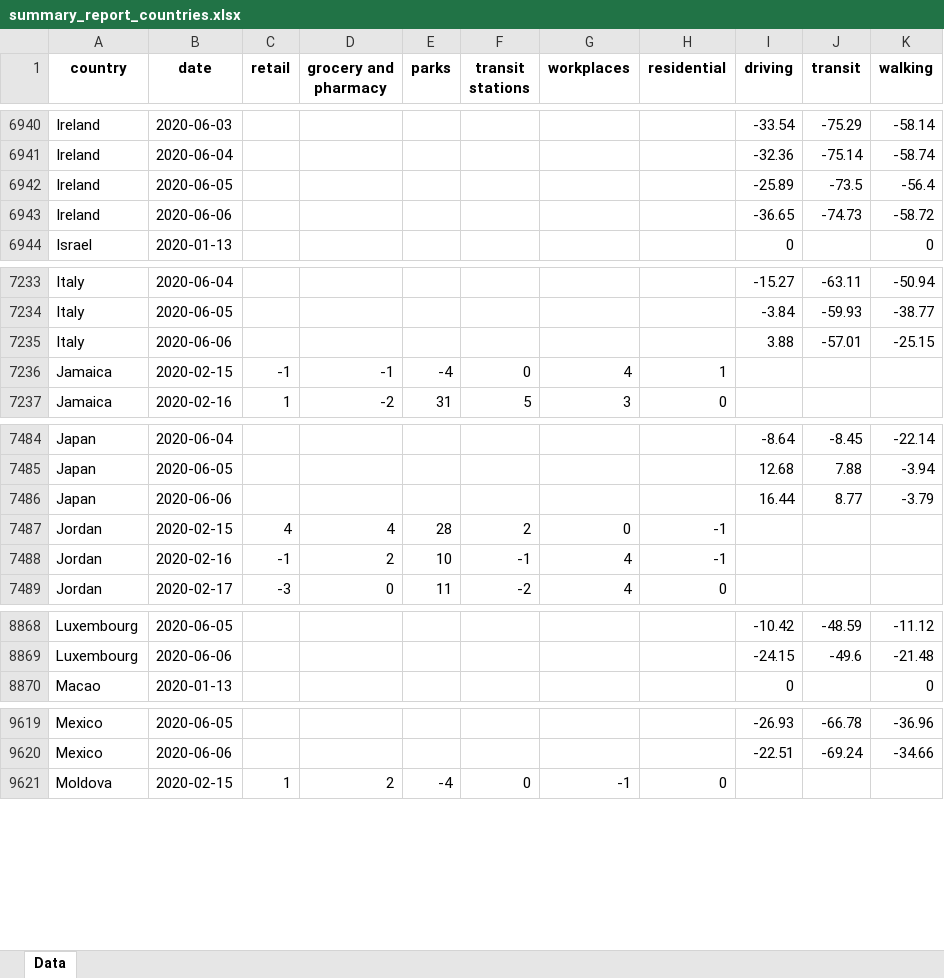
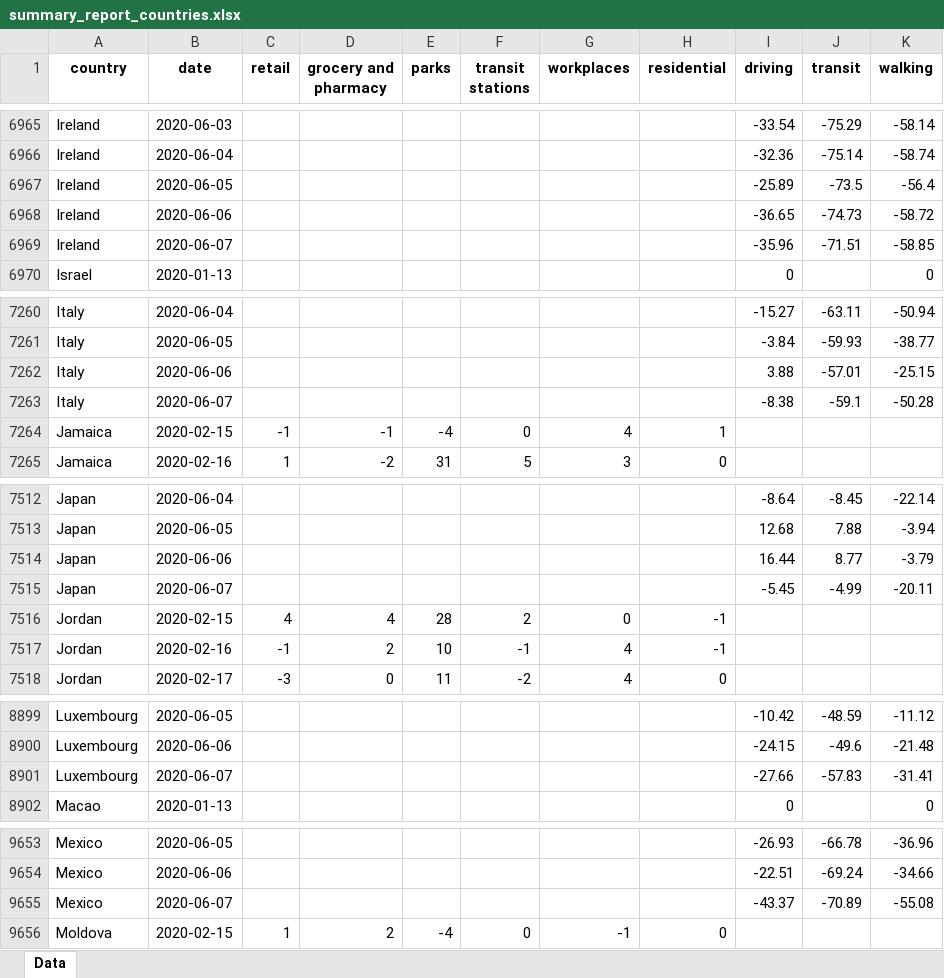
Before and after one commit to ActiveConclusion/COVID19_mobility, an Excel workbook: summary_reports/summary_report_countries.xlsx, sheet Data, drawn as a sheet; only a part is shown, gaps mark what is left out; values as stored, in another font and other column widths than the file's, no borders; the diff covers the shown part only; the diff names each change by its address in the sheet, - before the commit and + after, or states it on an @@ line.

Commit message:
Manual data update
bug fixes from Apple source

```diff
--- a/summary_reports/summary_report_countries.xlsx (sheet Data)
+++ b/summary_reports/summary_report_countries.xlsx (sheet Data)
+row 6969: Ireland | 2020-06-07 |  |  |  |  |  |  | -35.96 | -71.51 | -58.85
+row 7263: Italy | 2020-06-07 |  |  |  |  |  |  | -8.38 | -59.1 | -50.28
+row 7515: Japan | 2020-06-07 |  |  |  |  |  |  | -5.45 | -4.99 | -20.11
+row 8901: Luxembourg | 2020-06-07 |  |  |  |  |  |  | -27.66 | -57.83 | -31.41
+row 9655: Mexico | 2020-06-07 |  |  |  |  |  |  | -43.37 | -70.89 | -55.08
```
Also changed, not shown: 58 added rows elsewhere in this sheet, 7 other files.
